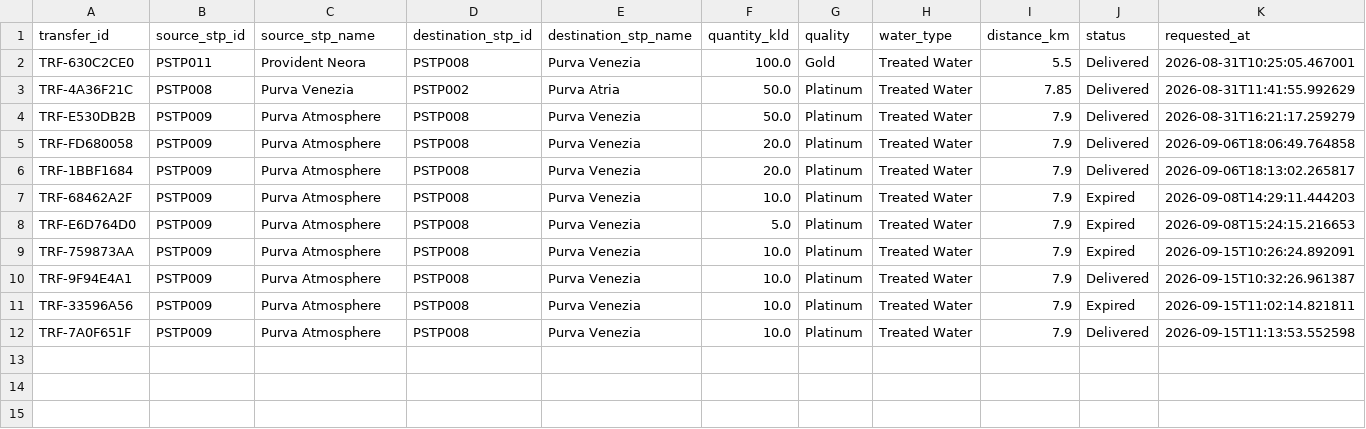
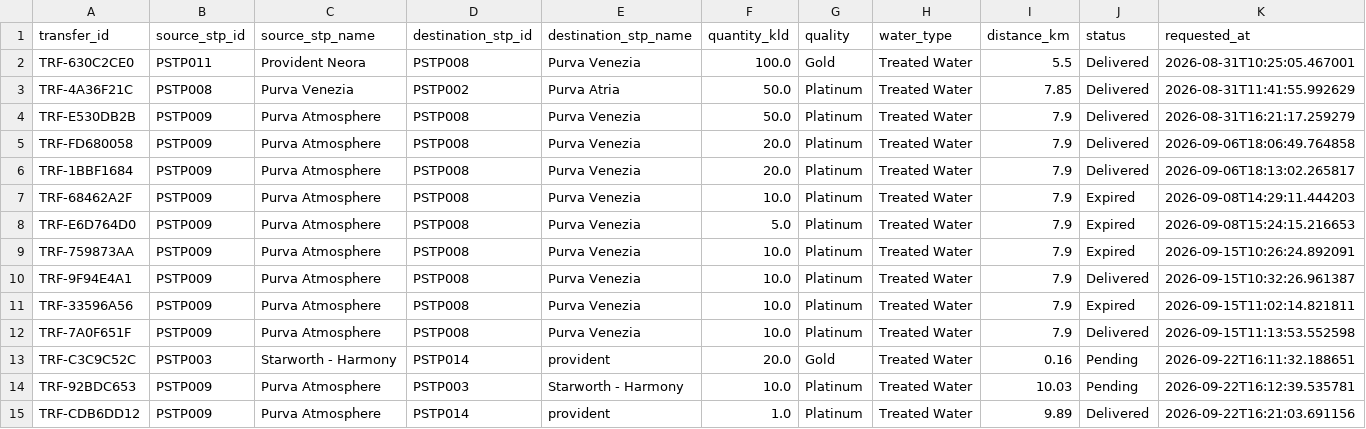
Before and after one commit to MohithMohan2004/JalSetu-STP-Management, a CSV file: database/stp_transfers.csv, drawn as a sheet; only a part is shown; rows hold the shown columns only; the diff names each change by its address in the sheet, - before the commit and + after, or states it on an @@ line.

```diff
--- a/database/stp_transfers.csv
+++ b/database/stp_transfers.csv
+row 13: TRF-C3C9C52C | PSTP003 | Starworth - Harmony | PSTP014 | provident | 20.0 | Gold | Treated Water | 0.16 | Pending | 2026-09-22T16:11:32.188651
+row 14: TRF-92BDC653 | PSTP009 | Purva Atmosphere | PSTP003 | Starworth - Harmony | 10.0 | Platinum | Treated Water | 10.03 | Pending | 2026-09-22T16:12:39.535781
+row 15: TRF-CDB6DD12 | PSTP009 | Purva Atmosphere | PSTP014 | provident | 1.0 | Platinum | Treated Water | 9.89 | Delivered | 2026-09-22T16:21:03.691156
```
Also changed, not shown: database/orders.csv, database/tanker_registrations.csv, 8 other files.
